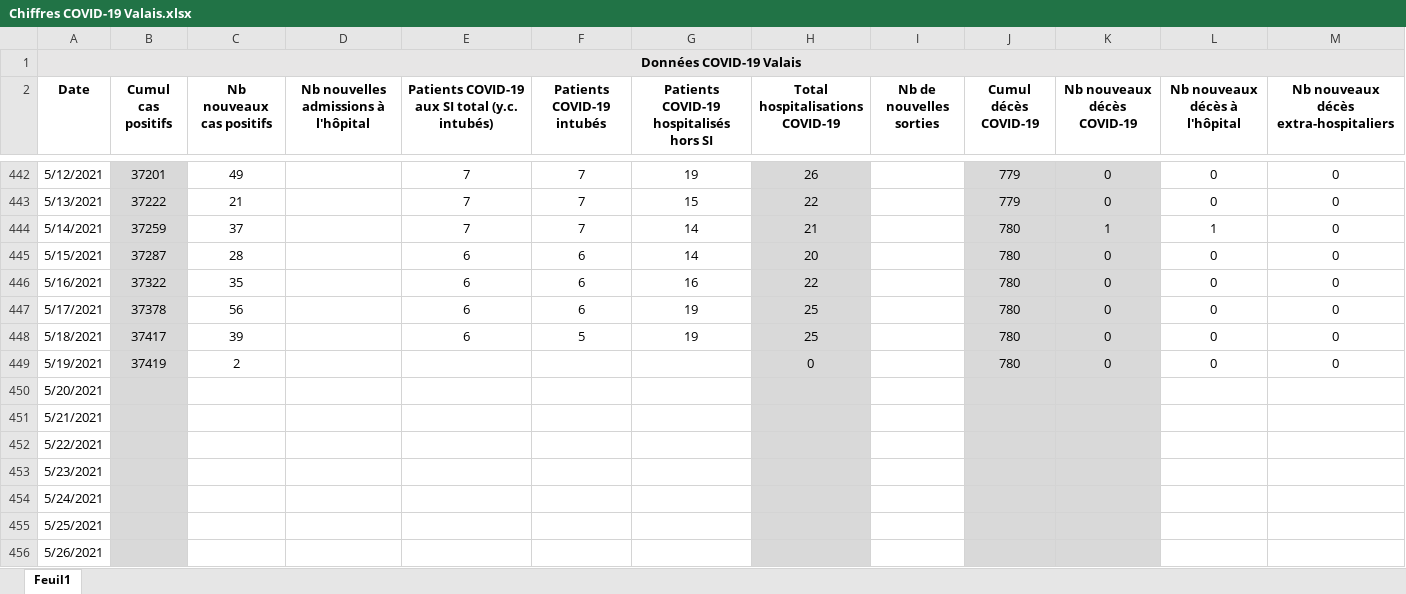
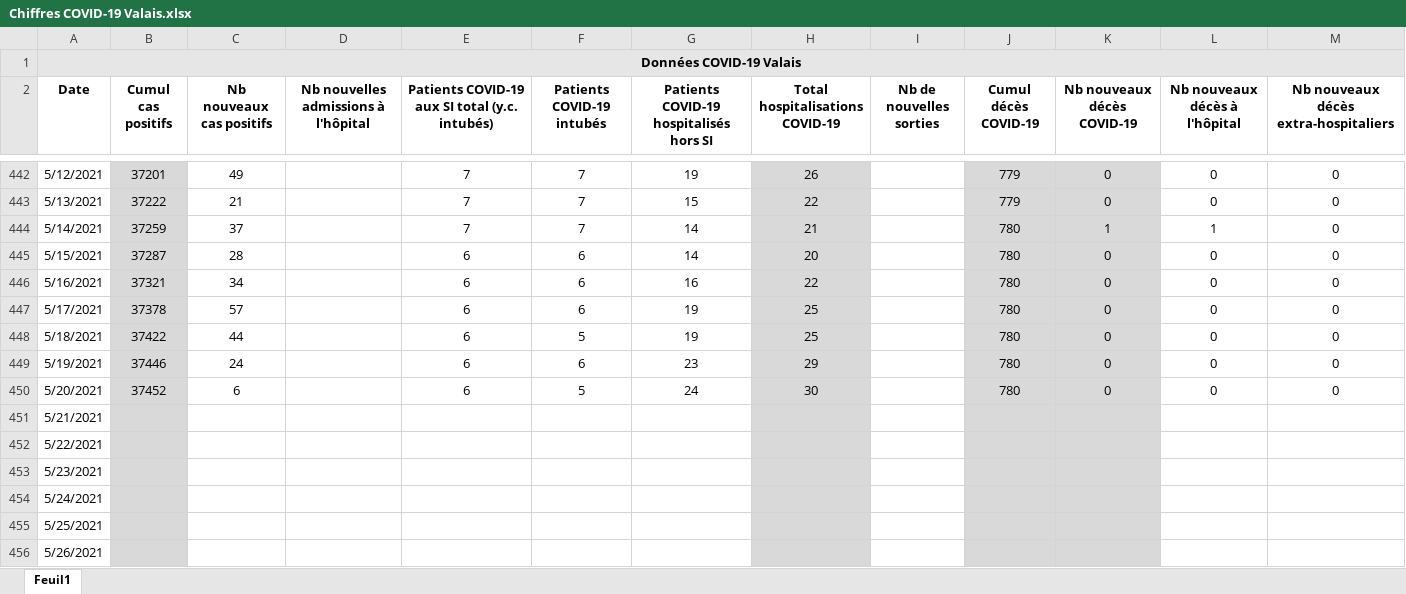
Before and after one commit to statistikZH/covid19_drop, an Excel workbook: Chiffres COVID-19 Valais.xlsx, sheet Feuil1, drawn as a sheet; only a part is shown, gaps mark what is left out; values as stored, in another font and other column widths than the file's, no borders; the diff names each change by its address in the sheet, - before the commit and + after, or states it on an @@ line.

Commit message:
Add files via upload

```diff
--- a/Chiffres COVID-19 Valais.xlsx (sheet Feuil1)
+++ b/Chiffres COVID-19 Valais.xlsx (sheet Feuil1)
-B446 (Cumul cas positifs): 37322
+B446 (Cumul cas positifs): 37321
-C446 (Nb nouveaux cas positifs): 35
+C446 (Nb nouveaux cas positifs): 34
-C447 (Nb nouveaux cas positifs): 56
+C447 (Nb nouveaux cas positifs): 57
-B448 (Cumul cas positifs): 37417
+B448 (Cumul cas positifs): 37422
-C448 (Nb nouveaux cas positifs): 39
+C448 (Nb nouveaux cas positifs): 44
-B449 (Cumul cas positifs): 37419
+B449 (Cumul cas positifs): 37446
-C449 (Nb nouveaux cas positifs): 2
+C449 (Nb nouveaux cas positifs): 24
-E449:E450: (empty)
+E449:E450: 6
-F449 (Patients COVID-19 intubés): (empty)
+F449 (Patients COVID-19 intubés): 6
-G449: (empty)
+G449: 23
-H449 (Total hospitalisations COVID-19): 0
+H449 (Total hospitalisations COVID-19): 29
-B450 (Cumul cas positifs): (empty)
+B450 (Cumul cas positifs): 37452
-C450 (Nb nouveaux cas positifs): (empty)
+C450 (Nb nouveaux cas positifs): 6
-F450 (Patients COVID-19 intubés): (empty)
+F450 (Patients COVID-19 intubés): 5
-G450: (empty)
+G450: 24
-H450 (Total hospitalisations COVID-19): (empty)
+H450 (Total hospitalisations COVID-19): 30
-J450 (Cumul décès COVID-19): (empty)
+J450 (Cumul décès COVID-19): 780
-K450 (Nb nouveaux décès COVID-19): (empty)
+K450 (Nb nouveaux décès COVID-19): 0
-L450 (Nb nouveaux décès à l'hôpital): (empty)
+L450 (Nb nouveaux décès à l'hôpital): 0
-M450: (empty)
+M450: 0
```
